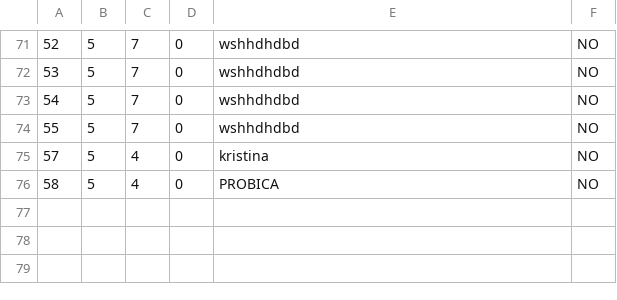
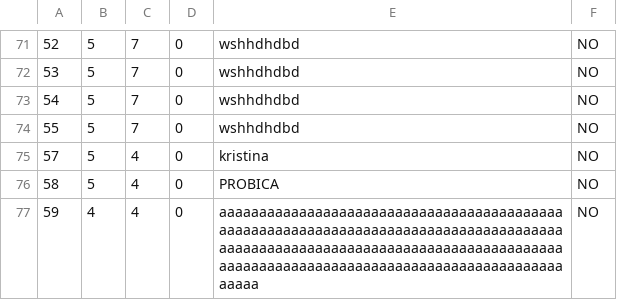
Before and after one commit to BrziGolub/booking, a CSV file: Booking/Booking/Resources/Data/forumComments.csv, drawn as a sheet; only a part is shown, gaps mark what is left out.

```diff
--- a/Booking/Booking/Resources/Data/forumComments.csv
+++ b/Booking/Booking/Resources/Data/forumComments.csv
@@ -76 +76,2 @@
 58|5|4|0|PROBICA|NO
+59|4|4|0|aaaaaaaaaaaaaaaaaaaaaaaaaaaaaaaaaaaaaaaaaaaaaaaaaaaaaaaaaaaaaaaaaaaaaaaaaaaaaaaaaaaaaaaaaaaaaaaaaaaaaaaaaaaaaaaaaaaaaaaaaaaaaaaaaaaaaaaaaaaaaaaaaaaaaaaaaaaaaaaaaaaaaaaaaaaaaaaaa|NO
```
Also changed, not shown: 11 other files.
